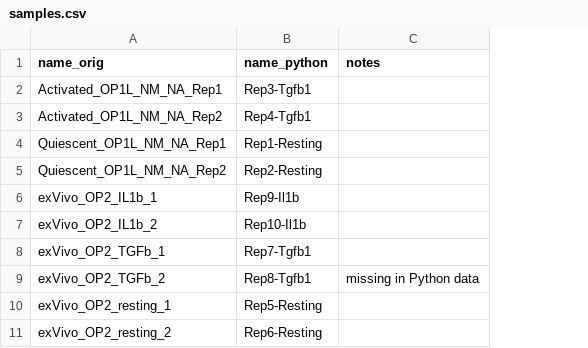
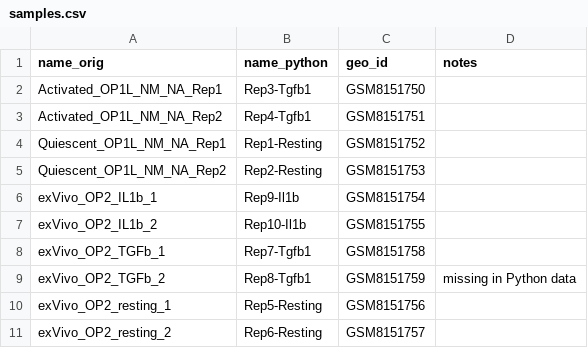
Before and after one commit to JPTK/fibroblast-perturb-seq-analysis, a CSV file: metadata/samples.csv, drawn as a sheet; the diff names each change by its address in the sheet, - before the commit and + after, or states it on an @@ line.

Commit message:
adds GEO identifiers to samples

```diff
--- a/metadata/samples.csv
+++ b/metadata/samples.csv
+column C (geo_id), rows 2-11: GSM8151750 | GSM8151751 | GSM8151752 | GSM8151753 | GSM8151754 | GSM8151755 | GSM8151758 | GSM8151759 | GSM8151756 | GSM8151757
```
